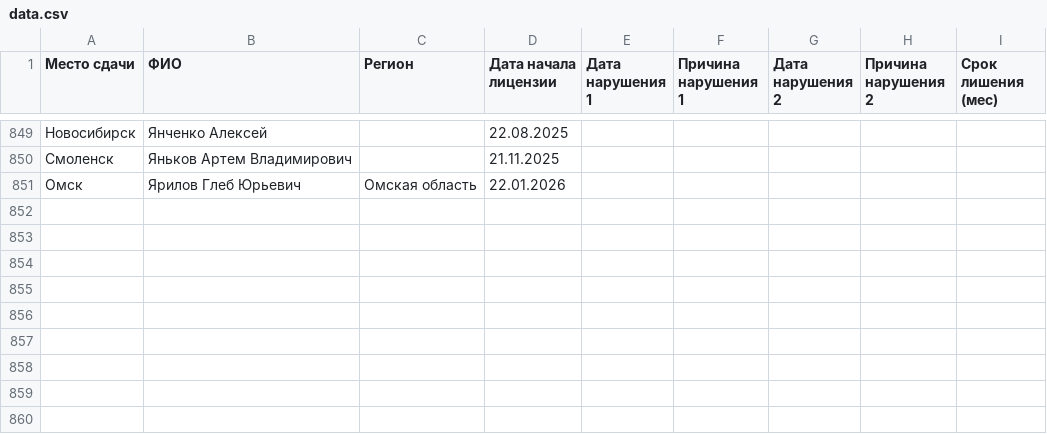
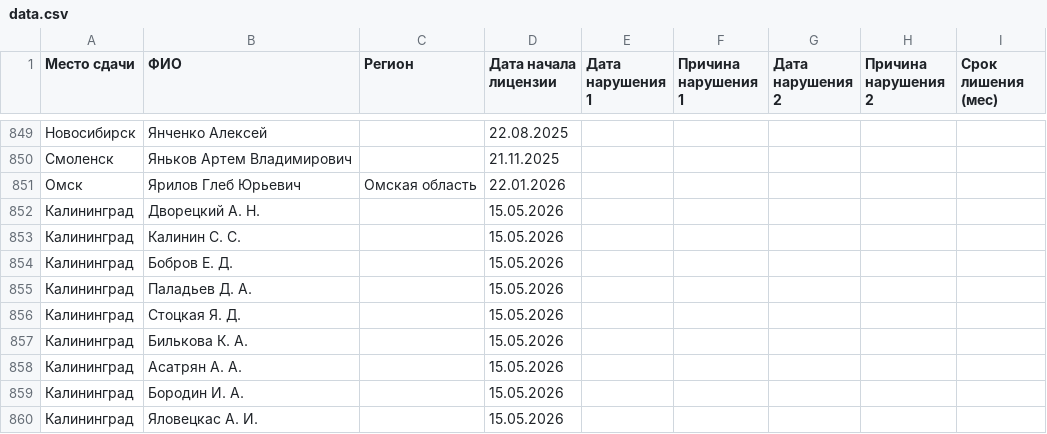
Before and after one commit to matveich877/FKR_coaching_licenses, a CSV file: data.csv, drawn as a sheet; only a part is shown, gaps mark what is left out.

Commit message:
Add files via upload

```diff
--- a/data.csv
+++ b/data.csv
@@ -851 +851,10 @@
 Омск;Ярилов Глеб Юрьевич;Омская область;22.01.2026;;;;;
+Калининград;Дворецкий А. Н.;;15.05.2026;;;;;
+Калининград;Калинин С. С.;;15.05.2026;;;;;
+Калининград;Бобров Е. Д.;;15.05.2026;;;;;
+Калининград;Паладьев Д. А.;;15.05.2026;;;;;
+Калининград;Стоцкая Я. Д.;;15.05.2026;;;;;
+Калининград;Билькова К. А.;;15.05.2026;;;;;
+Калининград;Асатрян А. А.;;15.05.2026;;;;;
+Калининград;Бородин И. А.;;15.05.2026;;;;;
+Калининград;Яловецкас А. И.;;15.05.2026;;;;;
```
